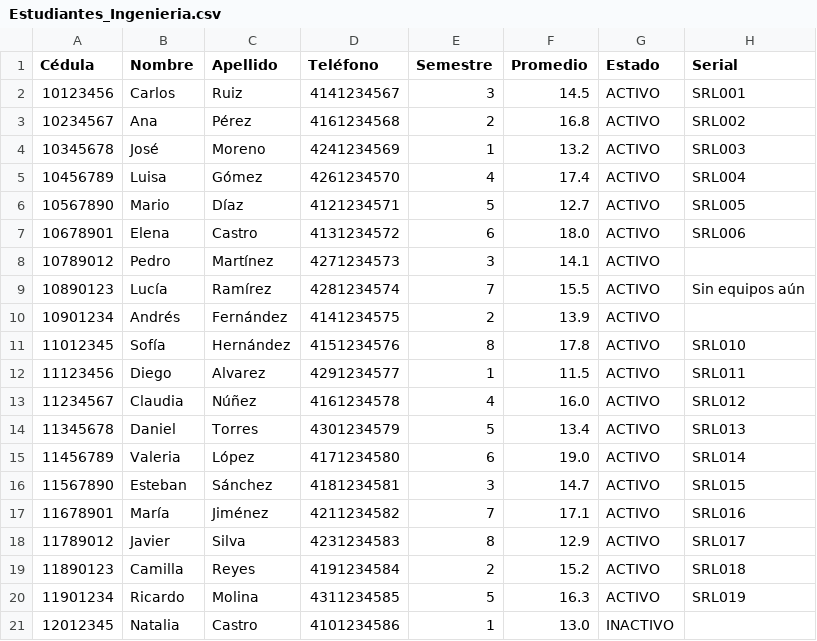
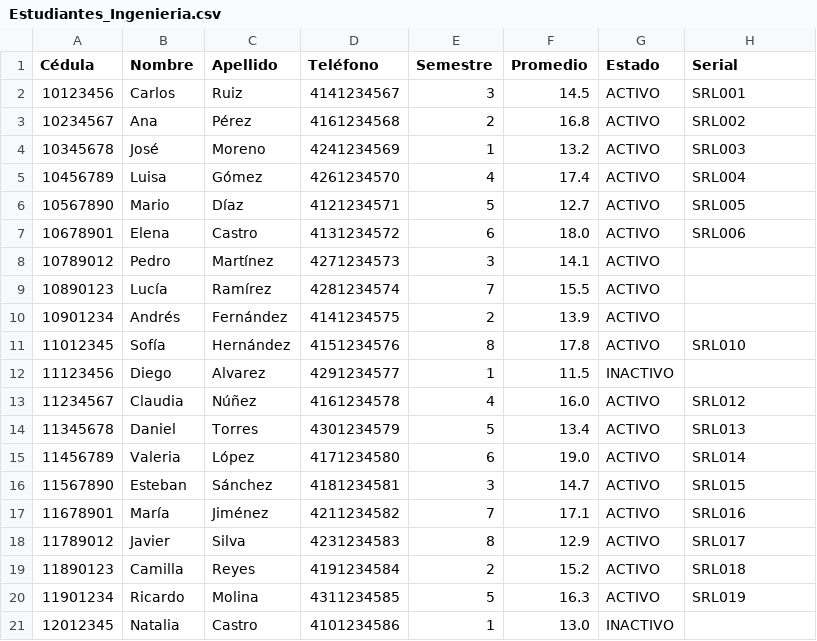
Before and after one commit to Anbran12/PracticaFinal, a CSV file: Estudiantes_Ingenieria.csv, drawn as a sheet.

```diff
--- a/Estudiantes_Ingenieria.csv
+++ b/Estudiantes_Ingenieria.csv
@@ -8,6 +8,6 @@ Cédula,Nombre,Apellido,Teléfono,Semestre,Promedio,Estado,Serial
 10789012,Pedro,Martínez,4271234573,3,14.1,ACTIVO,
-10890123,Lucía,Ramírez,4281234574,7,15.5,ACTIVO,Sin equipos aún
+10890123,Lucía,Ramírez,4281234574,7,15.5,ACTIVO,
 10901234,Andrés,Fernández,4141234575,2,13.9,ACTIVO,
 11012345,Sofía,Hernández,4151234576,8,17.8,ACTIVO,SRL010
-11123456,Diego,Alvarez,4291234577,1,11.5,ACTIVO,SRL011
+11123456,Diego,Alvarez,4291234577,1,11.5,INACTIVO,
 11234567,Claudia,Núñez,4161234578,4,16.0,ACTIVO,SRL012
```
Also changed, not shown: 3 other files.
